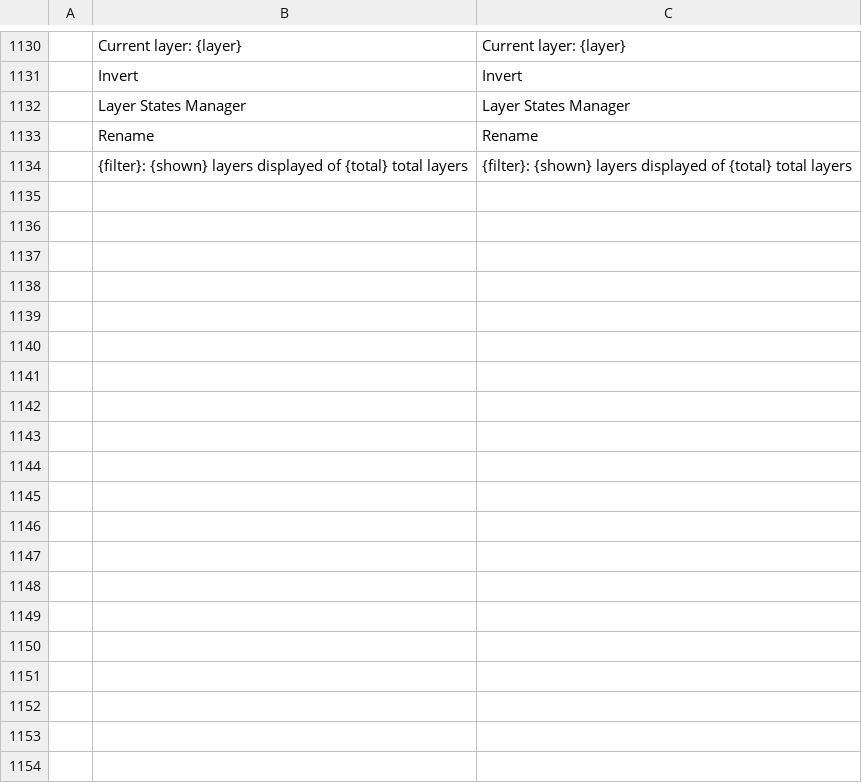
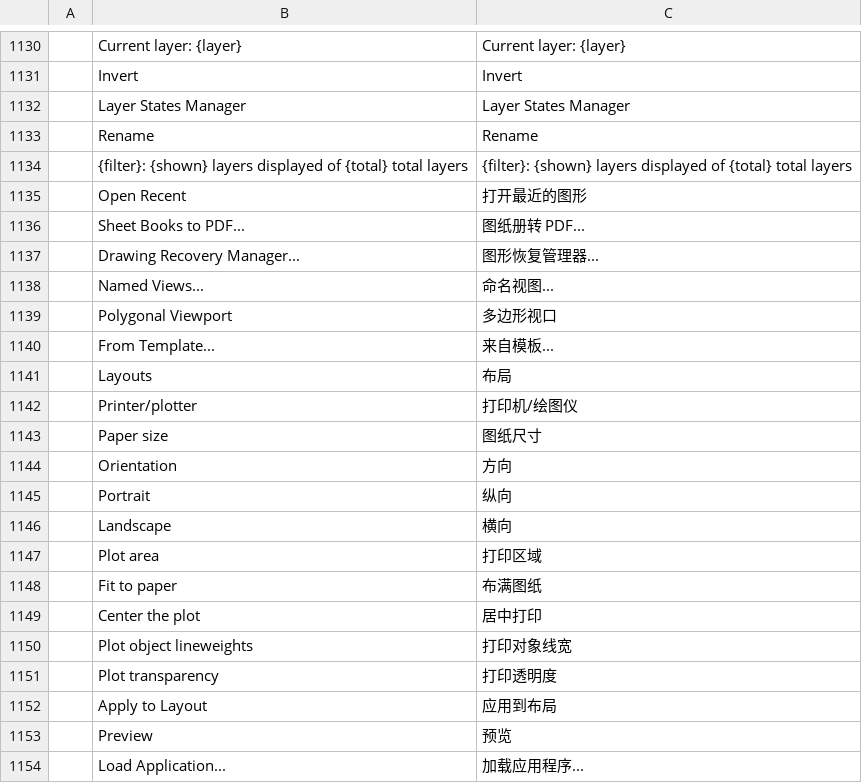
Before and after one commit to KaanAlper/AsenaCAD, a TSV file: crates/ui-egui/src/i18n/zh.tsv, drawn as a sheet; only a part is shown, gaps mark what is left out; the diff covers the shown part only; the diff names each change by its address in the sheet, - before the commit and + after, or states it on an @@ line.

```diff
--- a/crates/ui-egui/src/i18n/zh.tsv
+++ b/crates/ui-egui/src/i18n/zh.tsv
+row 1135:  | Open Recent | 打开最近的图形
+row 1136:  | Sheet Books to PDF... | 图纸册转 PDF...
+row 1137:  | Drawing Recovery Manager... | 图形恢复管理器...
+row 1138:  | Named Views... | 命名视图...
+row 1139:  | Polygonal Viewport | 多边形视口
+row 1140:  | From Template... | 来自模板...
+row 1141:  | Layouts | 布局
+row 1142:  | Printer/plotter | 打印机/绘图仪
+row 1143:  | Paper size | 图纸尺寸
+row 1144:  | Orientation | 方向
+row 1145:  | Portrait | 纵向
+row 1146:  | Landscape | 横向
+row 1147:  | Plot area | 打印区域
+row 1148:  | Fit to paper | 布满图纸
+row 1149:  | Center the plot | 居中打印
+row 1150:  | Plot object lineweights | 打印对象线宽
+row 1151:  | Plot transparency | 打印透明度
+row 1152:  | Apply to Layout | 应用到布局
+row 1153:  | Preview | 预览
+row 1154:  | Load Application... | 加载应用程序...
```
Also changed, not shown: 10 added rows elsewhere in this file.
